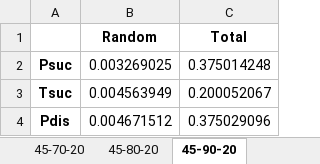
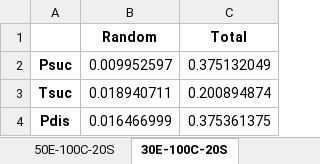
Before and after one commit to jakesingleton256/40-Ton-Scroll-Statistics, an Excel workbook: total uncertainty.xlsx, sheet 30E-100C-20S, drawn as a sheet; values as stored, in another font and other column widths than the file's, no borders; the diff names each change by its address in the sheet, - before the commit and + after, or states it on an @@ line.

```diff
--- a/total uncertainty.xlsx (sheet 30E-100C-20S)
+++ b/total uncertainty.xlsx (sheet 30E-100C-20S)
-sheet tab: 45-80-20
+sheet tab: 50E-100C-20S
-sheet tab: 45-90-20
+sheet tab: 30E-100C-20S
-B2 (Random): 0.003269025
+B2 (Random): 0.009952597
-C2 (Total): 0.375014248
+C2 (Total): 0.375132049
-B3 (Random): 0.004563949
+B3 (Random): 0.018940711
-C3 (Total): 0.200052067
+C3 (Total): 0.200894874
-B4 (Random): 0.004671512
+B4 (Random): 0.016466999
-C4 (Total): 0.375029096
+C4 (Total): 0.375361375
```
Also changed, not shown: sheet 10E-100C-20S, sheet 20E-100C-20S, sheet 45E-100C-20S, sheet 40E-100C-20S, sheet 50E-100C-20S, other sheet tabs, 18 other files.
